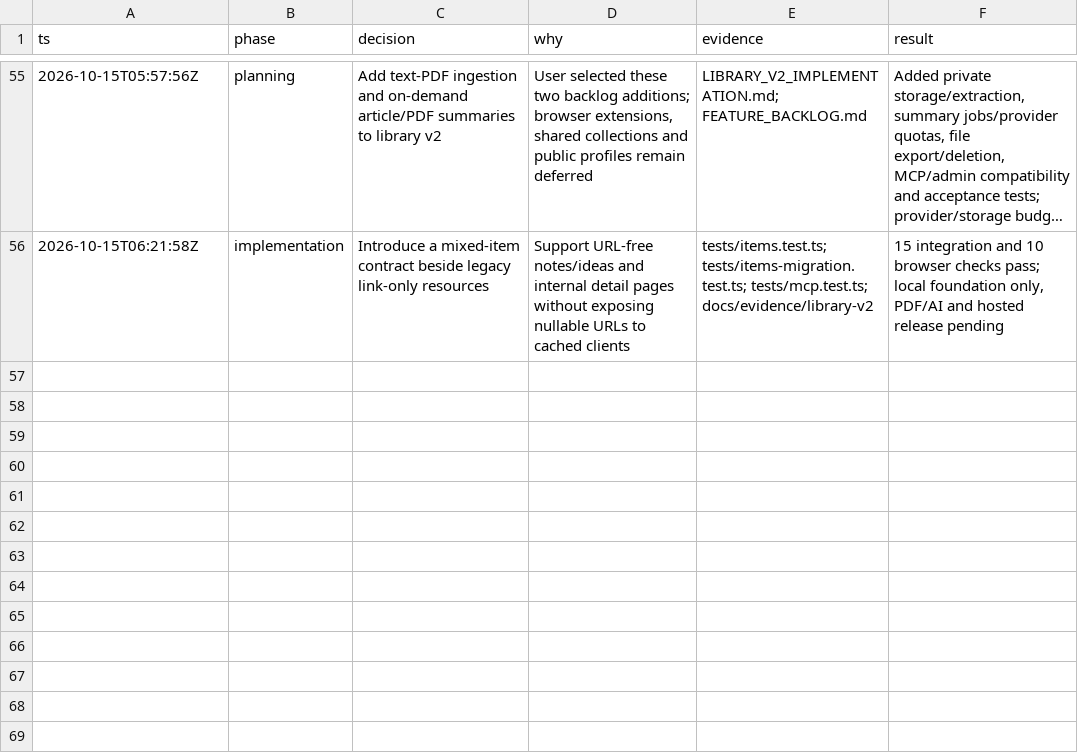
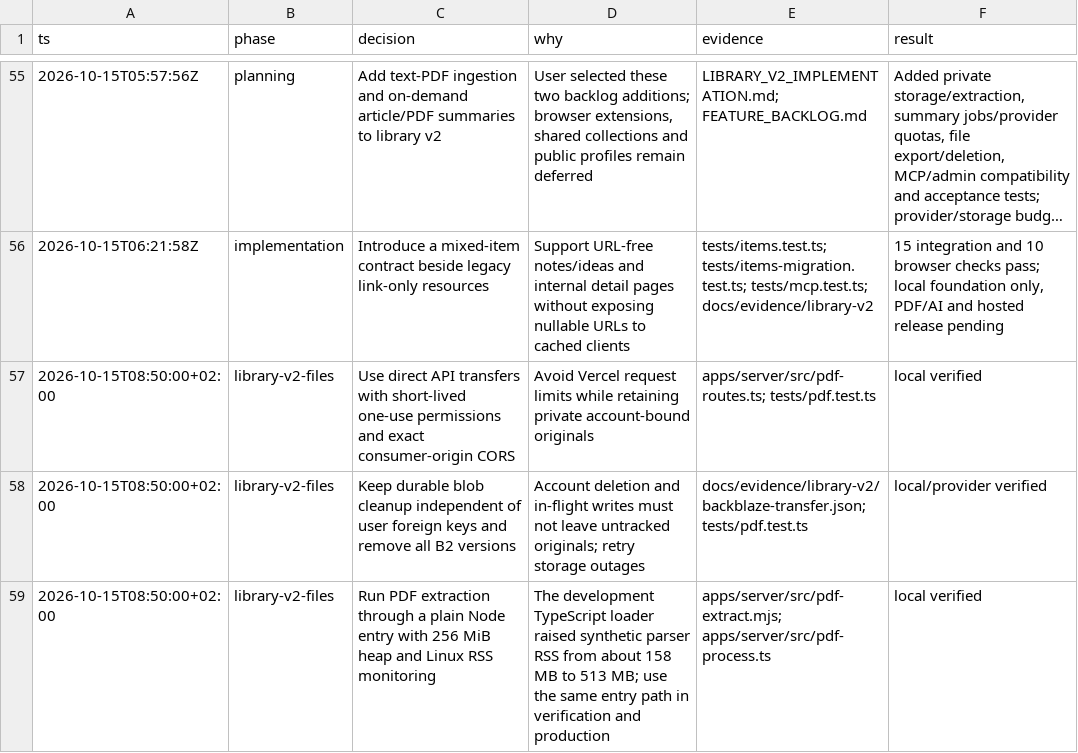
Before and after one commit to iamenochchirima/stash, a TSV file: docs/decisions.tsv, drawn as a sheet; only a part is shown, gaps mark what is left out; long unchanged cells end in …; the diff names each change by its address in the sheet, - before the commit and + after, or states it on an @@ line.

Commit message:
Add private PDF capture, extraction and Backblaze storage

```diff
--- a/docs/decisions.tsv
+++ b/docs/decisions.tsv
+row 57: 2026-10-15T08:50:00+02:00 | library-v2-files | Use direct API transfers with short-lived one-use permissions and exact consumer-origin CORS | Avoid Vercel request limits while retaining private account-bound originals | apps/server/src/pdf-routes.ts; tests/pdf.test.ts | local verified
+row 58: 2026-10-15T08:50:00+02:00 | library-v2-files | Keep durable blob cleanup independent of user foreign keys and remove all B2 versions | Account deletion and in-flight writes must not leave untracked originals; retry storage outages | docs/evidence/library-v2/backblaze-transfer.json; tests/pdf.test.ts | local/provider verified
+row 59: 2026-10-15T08:50:00+02:00 | library-v2-files | Run PDF extraction through a plain Node entry with 256 MiB heap and Linux RSS monitoring | The development TypeScript loader raised synthetic parser RSS from about 158 MB to 513 MB; use the same entry path in verification and production | apps/server/src/pdf-extract.mjs; apps/server/src/pdf-process.ts | local verified
```
Also changed, not shown: 47 other files.
